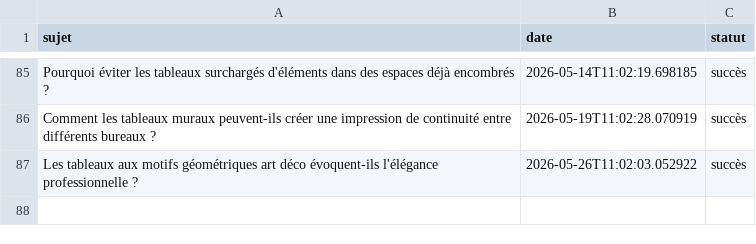
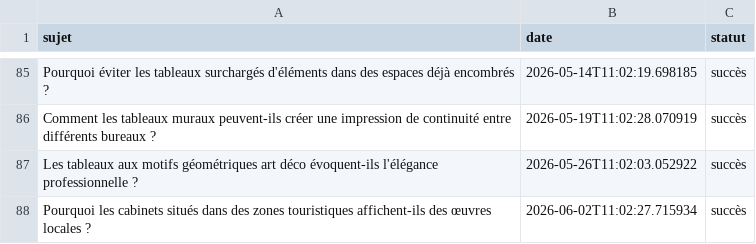
Before and after one commit to Metalosmose21/Cabinet-avocat-3-, a CSV file: sujets_traites.csv, drawn as a sheet; only a part is shown, gaps mark what is left out.

```diff
--- a/sujets_traites.csv
+++ b/sujets_traites.csv
@@ -87 +87,2 @@ Comment les tableaux muraux peuvent-ils créer une impression de continuité ent
 Les tableaux aux motifs géométriques art déco évoquent-ils l'élégance professionnelle ?,2026-05-26T11:02:03.052922,succès
+Pourquoi les cabinets situés dans des zones touristiques affichent-ils des œuvres locales ?,2026-06-02T11:02:27.715934,succès
```
Also changed, not shown: sujets.csv.
